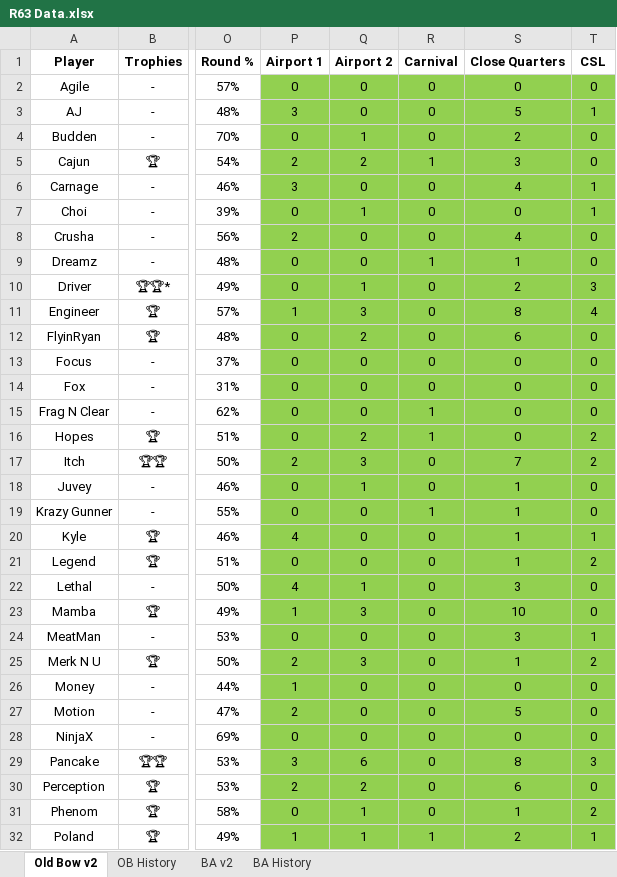
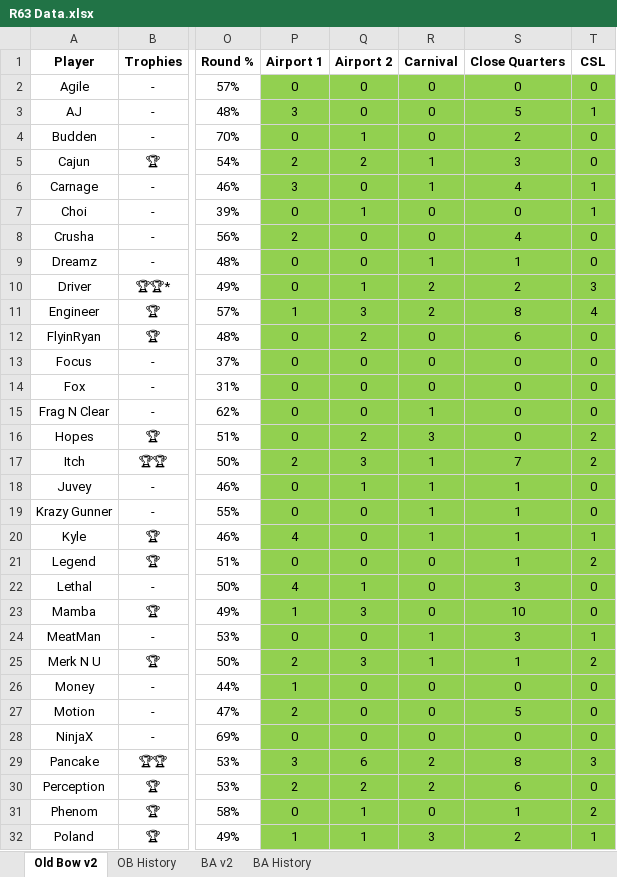
Before and after one commit to brettjmiller8-cpu/r63-stats, an Excel workbook: R63 Data.xlsx, sheet Old Bow v2, drawn as a sheet; only a part is shown, gaps mark what is left out; values as stored, in another font and other column widths than the file's, no borders; the diff covers the shown part only; the diff names each change by its address in the sheet, - before the commit and + after, or states it on an @@ line.

```diff
--- a/R63 Data.xlsx (sheet Old Bow v2)
+++ b/R63 Data.xlsx (sheet Old Bow v2)
-R6 (Carnival): 0
+R6 (Carnival): 1
-R10:R11 (Carnival): 0
+R10:R11 (Carnival): 2
-R16 (Carnival): 1
+R16 (Carnival): 3
-R17:R18 (Carnival): 0
+R17:R18 (Carnival): 1
-R20 (Carnival): 0
+R20 (Carnival): 1
-R24:R25 (Carnival): 0
+R24:R25 (Carnival): 1
-R29:R30 (Carnival): 0
+R29:R30 (Carnival): 2
-R32 (Carnival): 1
+R32 (Carnival): 3
```
Also changed, not shown: 27 edited cells elsewhere in this sheet, sheet BA History, sheet OB History, sheet BA v2, formulas that keep their value, 2 other files.
